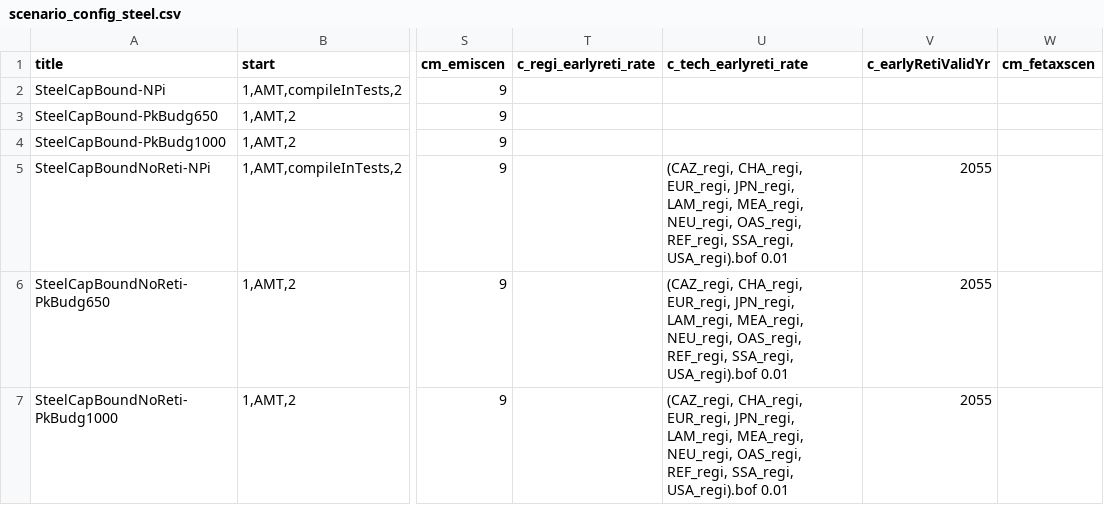
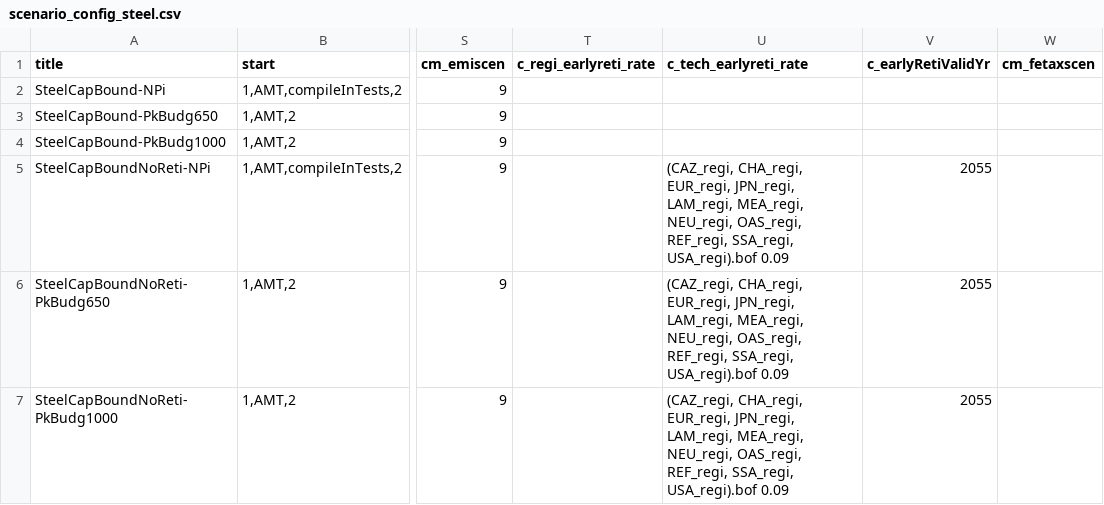
Before and after one commit to clarabachorz/remind, a CSV file: config/scenario_config_steel.csv, drawn as a sheet; only a part is shown, gaps mark what is left out; the diff names each change by its address in the sheet, - before the commit and + after, or states it on an @@ line.

Commit message:
Try 9pc to see if switch is the issue

```diff
--- a/config/scenario_config_steel.csv
+++ b/config/scenario_config_steel.csv
-U5:U7 (c_tech_earlyreti_rate): …SSA_regi, USA_regi).bof 0.01
+U5:U7 (c_tech_earlyreti_rate): …SSA_regi, USA_regi).bof 0.09
```
